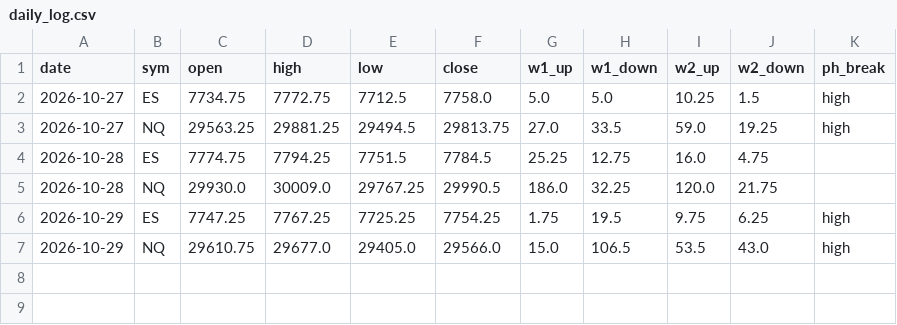
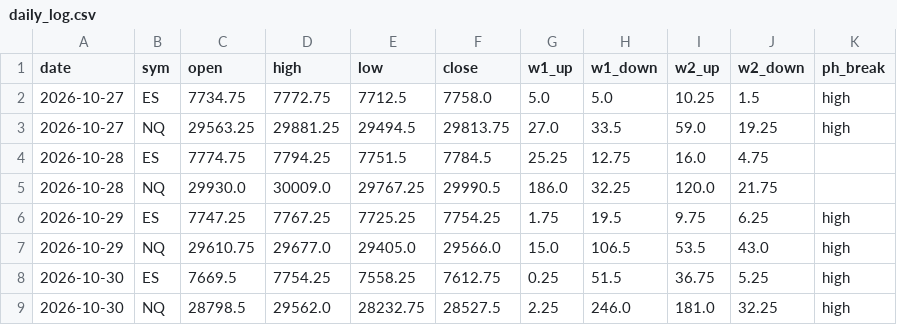
Before and after one commit to thetrinmillenia/belle-backtest, a CSV file: data/daily_log.csv, drawn as a sheet.

```diff
--- a/data/daily_log.csv
+++ b/data/daily_log.csv
@@ -7 +7,3 @@ date,sym,open,high,low,close,w1_up,w1_down,w2_up,w2_down,ph_break
 2026-10-29,NQ,29610.75,29677.0,29405.0,29566.0,15.0,106.5,53.5,43.0,high
+2026-10-30,ES,7669.5,7754.25,7558.25,7612.75,0.25,51.5,36.75,5.25,high
+2026-10-30,NQ,28798.5,29562.0,28232.75,28527.5,2.25,246.0,181.0,32.25,high
```
Also changed, not shown: 3 other files.
